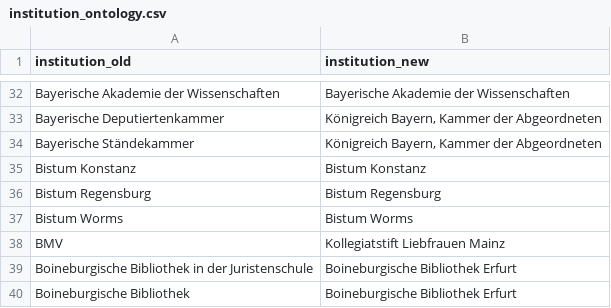
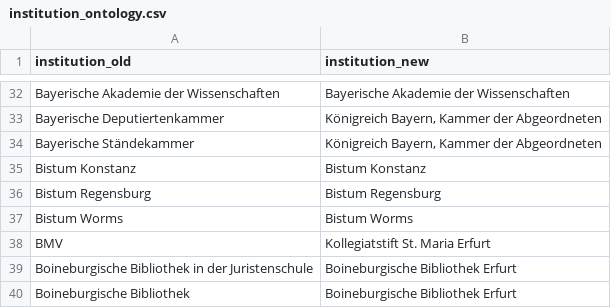
Before and after one commit to ieg-dhr/DigiKAR, a CSV file: OntologyFiles/institution_ontology.csv, drawn as a sheet; only a part is shown, gaps mark what is left out; the diff covers the shown part only.

Commit message:
Update institution_ontology.csv

```diff
--- a/OntologyFiles/institution_ontology.csv
+++ b/OntologyFiles/institution_ontology.csv
@@ -37,3 +37,3 @@ institution_old,institution_new
 "Bistum Worms","Bistum Worms"
-"BMV", "Kollegiatstift Liebfrauen Mainz"
+"BMV","Kollegiatstift St. Maria Erfurt"
 "Boineburgische Bibliothek in der Juristenschule","Boineburgische Bibliothek Erfurt"
```
Also changed, not shown: 67 added rows elsewhere in this file.
